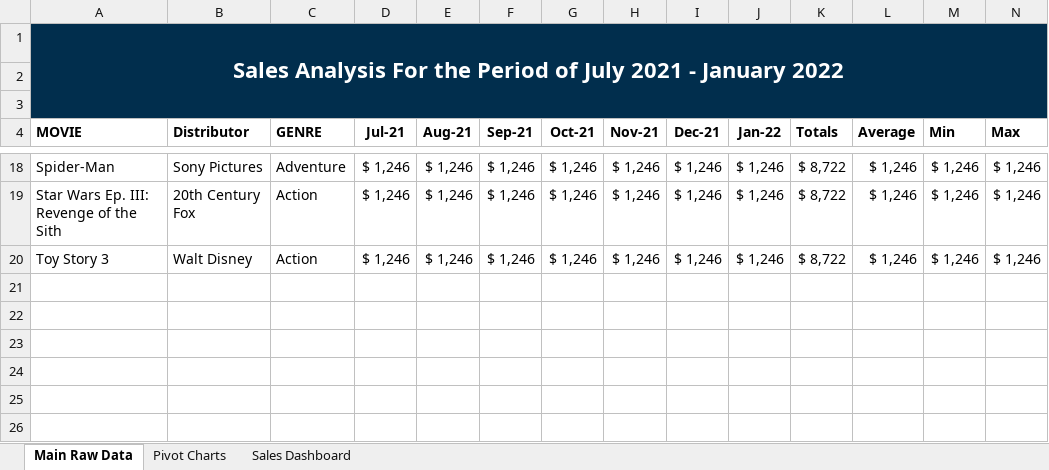
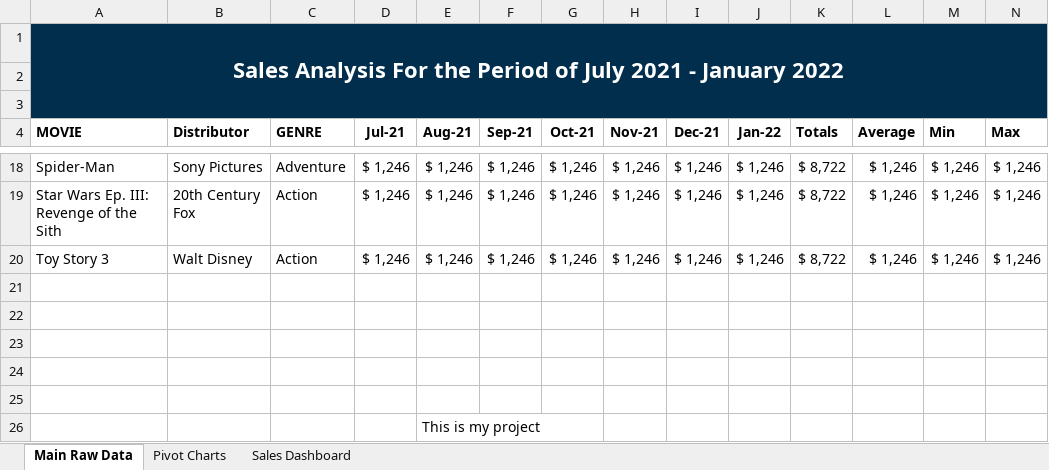
Before and after one commit to Mankind70/Movies-sales-analysis-with-Excel-, an Excel workbook: Movie Dataset Analysis.xlsx, sheet Main Raw Data, drawn as a sheet; only a part is shown, gaps mark what is left out; values as stored, in another font and other column widths than the file's, no borders; conditional formats not drawn; rows hold the shown columns only; the diff names each change by its address in the sheet, - before the commit and + after, or states it on an @@ line.

Commit message:
This is my project

```diff
--- a/Movie Dataset Analysis.xlsx (sheet Main Raw Data)
+++ b/Movie Dataset Analysis.xlsx (sheet Main Raw Data)
+row 21: (empty)
+row 22: (empty)
+row 23: (empty)
+row 24: (empty)
+row 25: (empty)
+row 26:  |  |  |  | This is my project
```
Also changed, not shown: charts or pictures.
